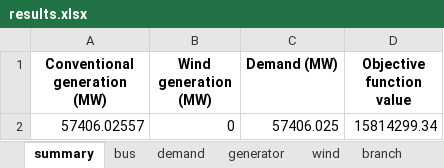
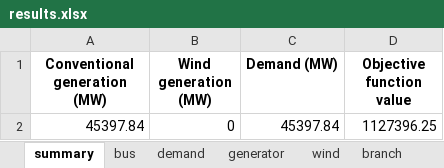
Before and after one commit to bukhsh/oats, an Excel workbook: results.xlsx, sheet summary, drawn as a sheet; values as stored, in another font and other column widths than the file's, no borders; removed rows and columns are numbered as before the commit, all else as after; the diff names each change by its address in the sheet, - before the commit and + after, or states it on an @@ line.

```diff
--- a/results.xlsx (sheet summary)
+++ b/results.xlsx (sheet summary)
-row 2: 57406.02557 | 0 | 57406.025 | 15814299.34
+row 2: 45397.84 | 0 | 45397.84 | 1127396.25
```
Also changed, not shown: sheet branch, sheet bus, sheet generator, sheet demand, sheet transformer, 10 other files.
